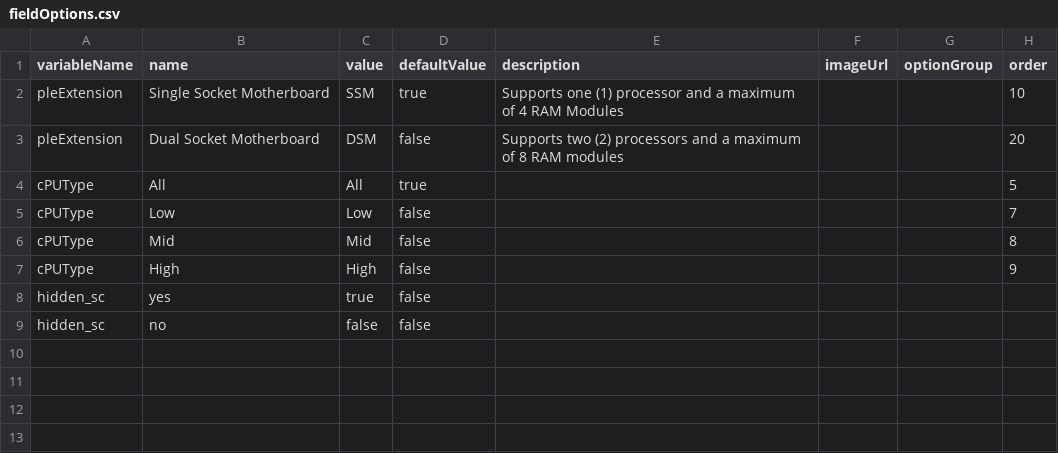
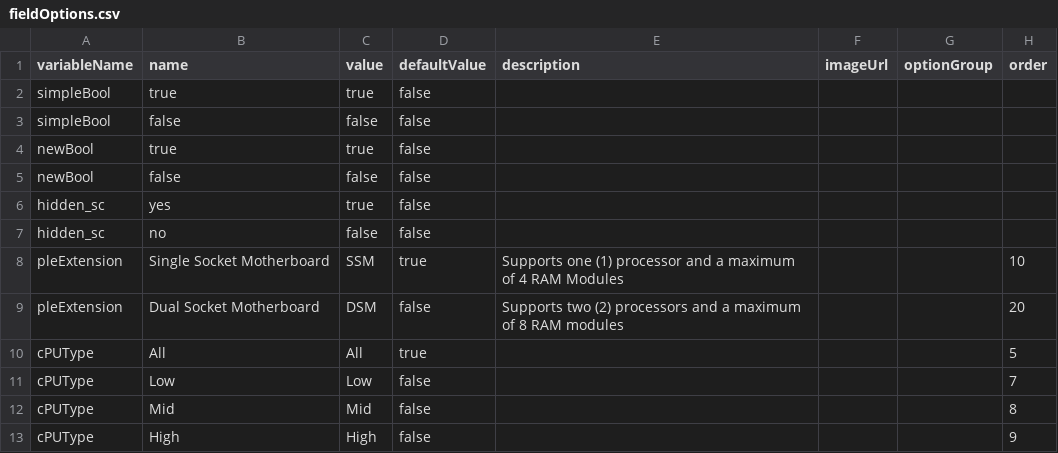
Before and after one commit to sam-logik/github-logik-sample, a CSV file: pCBuilder/fields/fieldOptions.csv, drawn as a sheet.

```diff
--- a/pCBuilder/fields/fieldOptions.csv
+++ b/pCBuilder/fields/fieldOptions.csv
@@ -1,2 +1,8 @@
 variableName,name,value,defaultValue,description,imageUrl,optionGroup,order
+simpleBool,true,true,false,,,,
+simpleBool,false,false,false,,,,
+newBool,true,true,false,,,,
+newBool,false,false,false,,,,
+hidden_sc,yes,true,false,,,,
+hidden_sc,no,false,false,,,,
 pleExtension,Single Socket Motherboard,SSM,true,Supports one (1) processor and a maximum of 4 RAM Modules,,,10
@@ -7,3 +13 @@ cPUType,Mid,Mid,false,,,,8
 cPUType,High,High,false,,,,9
-hidden_sc,yes,true,false,,,,
-hidden_sc,no,false,false,,,,
```
Also changed, not shown: pCBuilder/fields/fields.csv, pCBuilder/rules/rules.csv, 1 other file.
